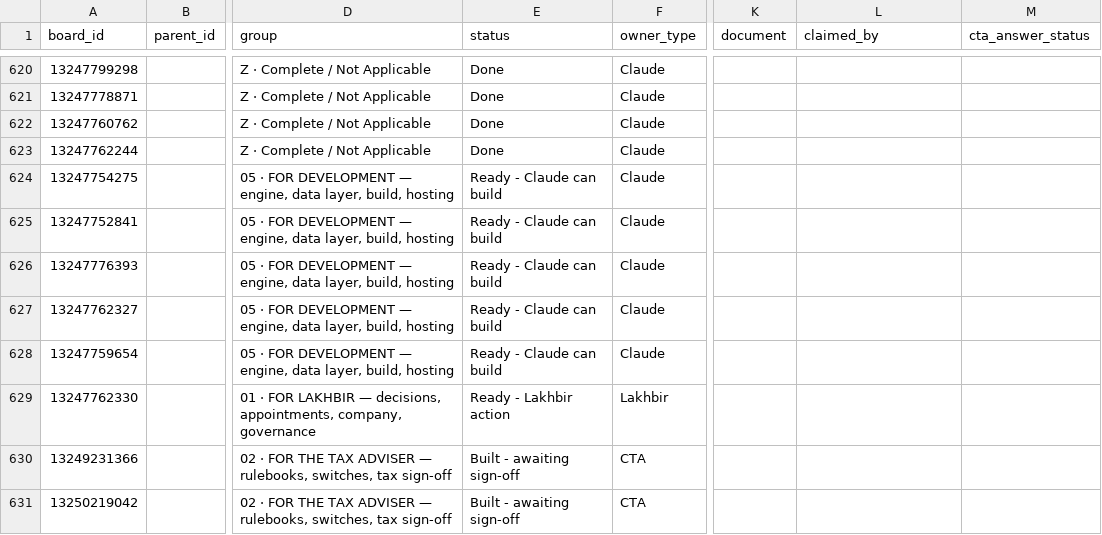
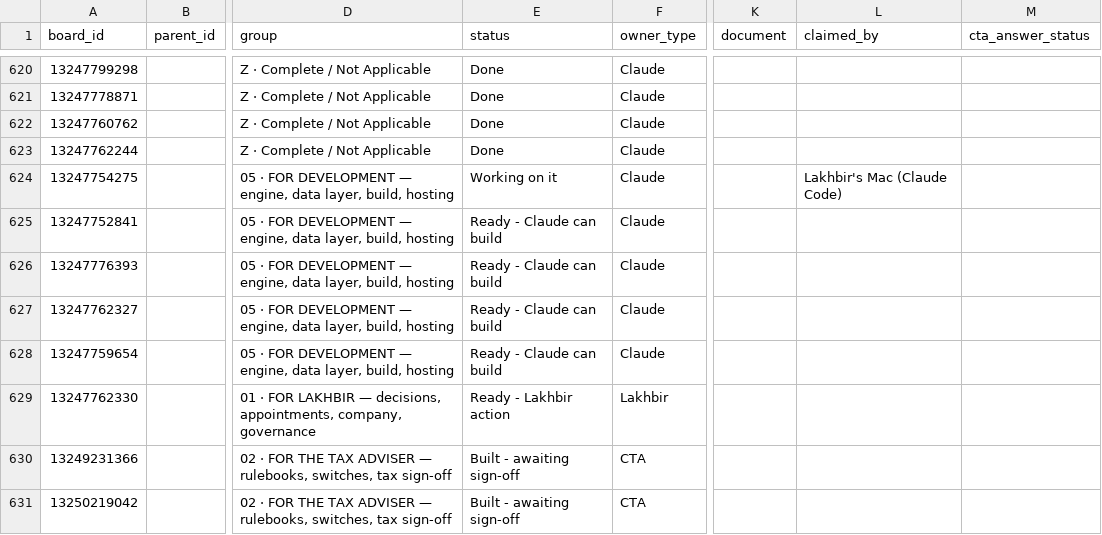
Before and after one commit to ldhillonaqlios/caprebate, a CSV file: Caprebate/00-START-HERE/hub/TRACKER.csv, drawn as a sheet; only a part is shown, gaps mark what is left out; the diff names each change by its address in the sheet, - before the commit and + after, or states it on an @@ line.

```diff
--- a/Caprebate/00-START-HERE/hub/TRACKER.csv
+++ b/Caprebate/00-START-HERE/hub/TRACKER.csv
-E624 (status): Ready - Claude can build
+E624 (status): Working on it
-L624 (claimed_by): (empty)
+L624 (claimed_by): Lakhbir's Mac (Claude Code)
```
Also changed, not shown: 2 other files.
